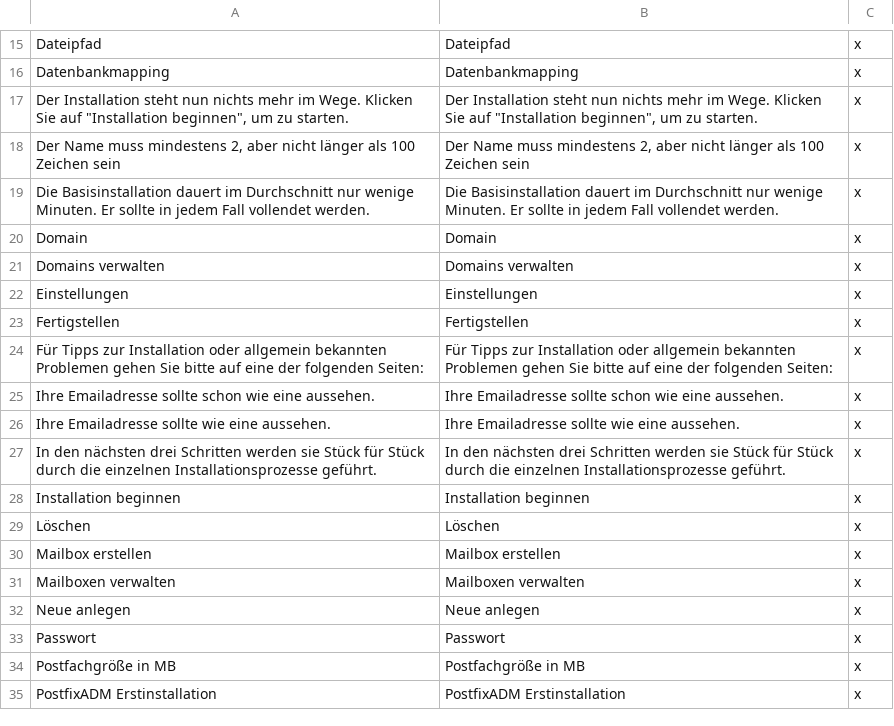
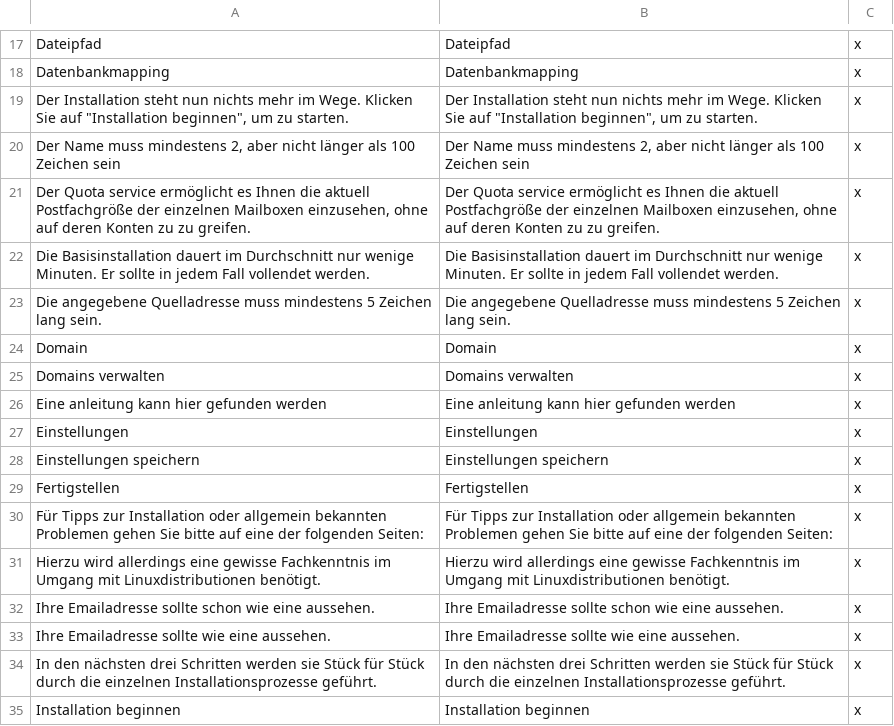
Before and after one commit to Webklex/PostfixADM, a CSV file: resources/lang/en/default.csv, drawn as a sheet; only a part is shown, gaps mark what is left out; the shorter side is filled out with more unchanged rows; the diff covers the shown part only; the diff names each change by its address in the sheet, - before the commit and + after, or states it on an @@ line.

```diff
--- a/resources/lang/en/default.csv
+++ b/resources/lang/en/default.csv
+row 21: Der Quota service ermöglicht es Ihnen die aktuell Postfachgröße der einzelnen Mailboxen einzusehen, ohne auf deren Konten zu zu greifen. | Der Quota service ermöglicht es Ihnen die aktuell Postfachgröße der einzelnen Mailboxen einzusehen, ohne auf deren Konten zu zu greifen. | x
+row 23: Die angegebene Quelladresse muss mindestens 5 Zeichen lang sein. | Die angegebene Quelladresse muss mindestens 5 Zeichen lang sein. | x
+row 26: Eine anleitung kann hier gefunden werden | Eine anleitung kann hier gefunden werden | x
+row 28: Einstellungen speichern | Einstellungen speichern | x
+row 31: Hierzu wird allerdings eine gewisse Fachkenntnis im Umgang mit Linuxdistributionen benötigt. | Hierzu wird allerdings eine gewisse Fachkenntnis im Umgang mit Linuxdistributionen benötigt. | x
```
Also changed, not shown: 14 added rows elsewhere in this file, 11 other files.
